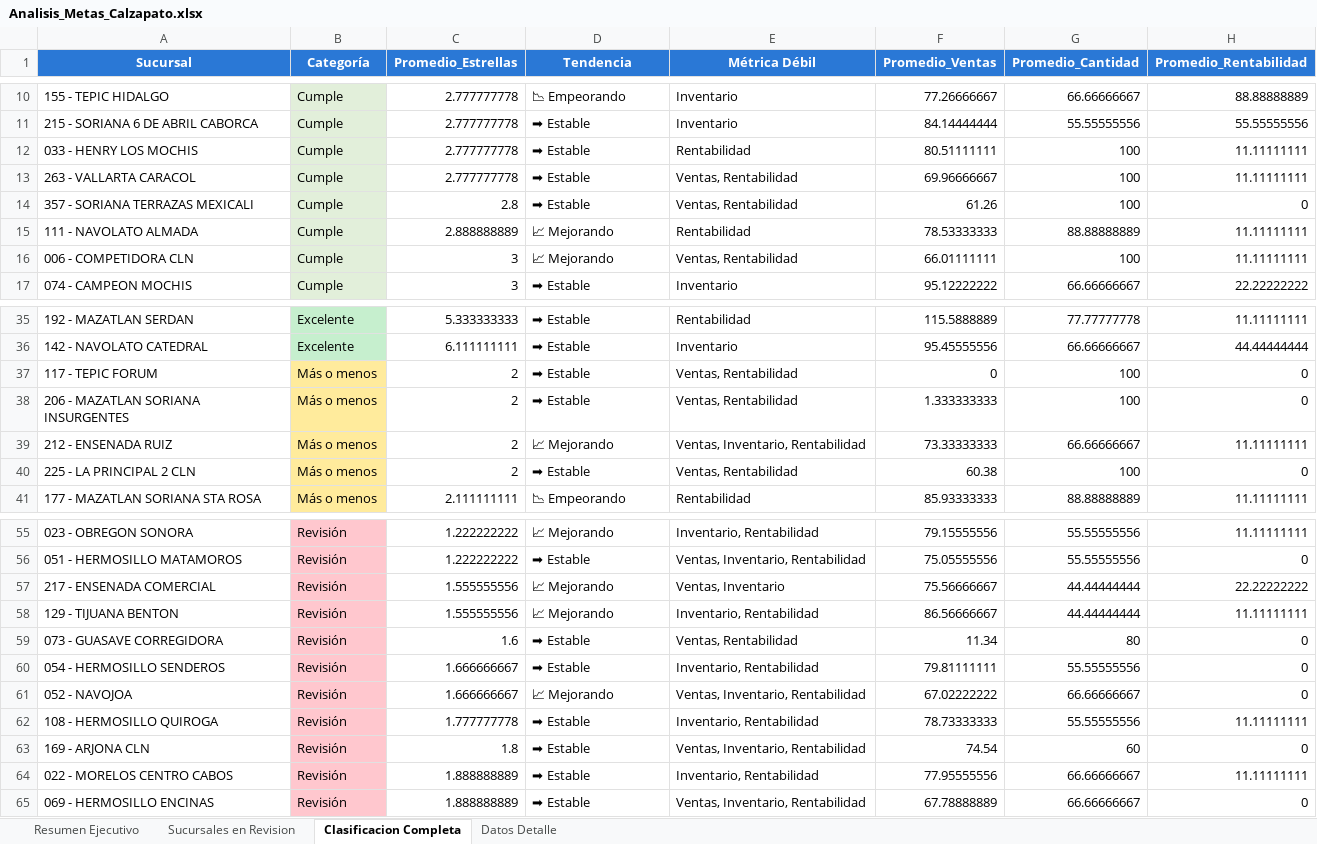
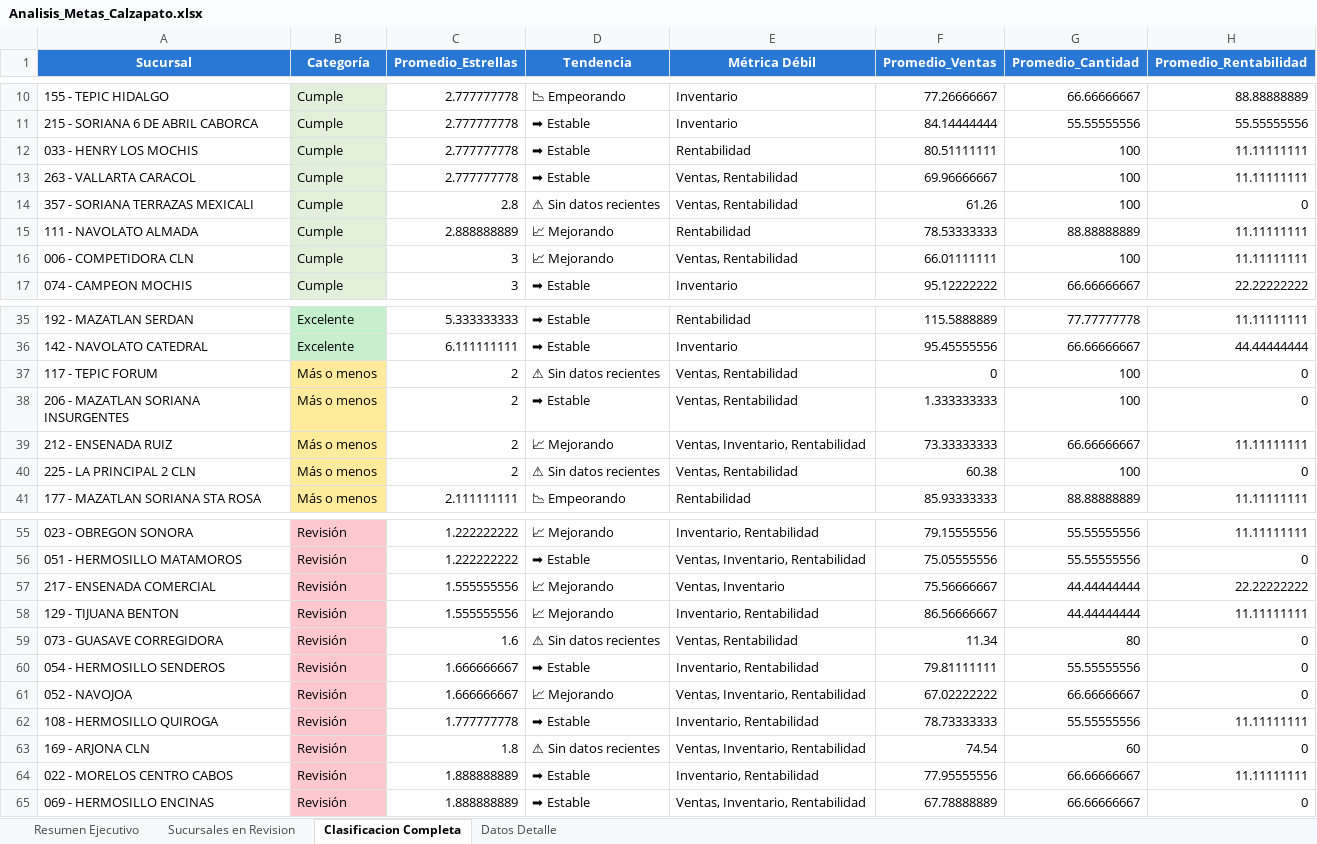
Before and after one commit to josemgaxiola1/analisis-de-indicadores-de-eficiencia, an Excel workbook: reports/Analisis_Metas_Calzapato.xlsx, sheet Clasificacion Completa, drawn as a sheet; only a part is shown, gaps mark what is left out; values as stored, in another font and other column widths than the file's, no borders; the diff names each change by its address in the sheet, - before the commit and + after, or states it on an @@ line.

```diff
--- a/reports/Analisis_Metas_Calzapato.xlsx (sheet Clasificacion Completa)
+++ b/reports/Analisis_Metas_Calzapato.xlsx (sheet Clasificacion Completa)
-D14 (Tendencia): ➡ Estable
+D14 (Tendencia): ⚠ Sin datos recientes
-D37 (Tendencia): ➡ Estable
+D37 (Tendencia): ⚠ Sin datos recientes
-D40 (Tendencia): ➡ Estable
+D40 (Tendencia): ⚠ Sin datos recientes
-D59 (Tendencia): ➡ Estable
+D59 (Tendencia): ⚠ Sin datos recientes
-D63 (Tendencia): ➡ Estable
+D63 (Tendencia): ⚠ Sin datos recientes
```
Also changed, not shown: sheet Sucursales en Revision, reports/Analisis_Metas_Kelder.xlsx, 5 other files.
